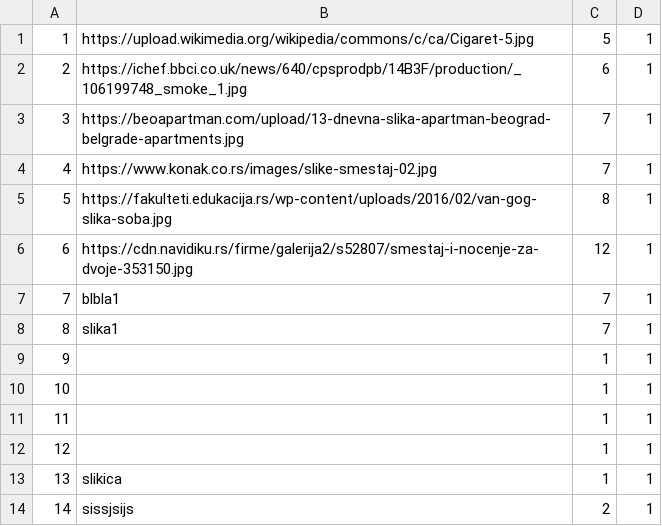
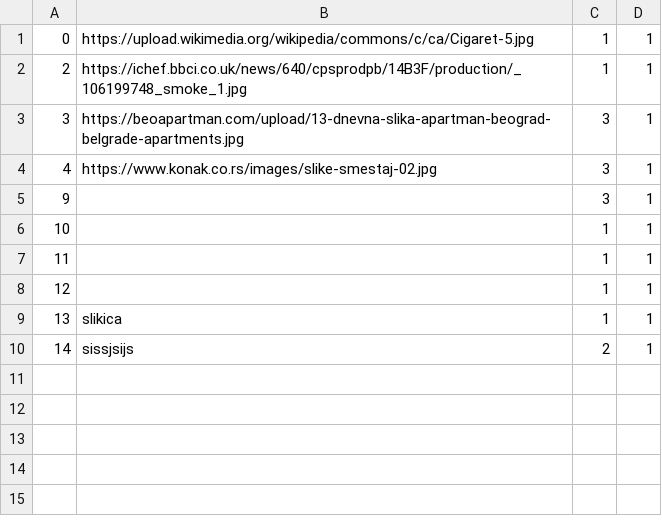
Before and after one commit to kovacevicanja/sims-grupa3-teamA, a CSV file: Resources/Images/accommodationguestimages.csv, drawn as a sheet.

```diff
--- a/Resources/Images/accommodationguestimages.csv
+++ b/Resources/Images/accommodationguestimages.csv
@@ -1,10 +1,6 @@
-1|https://upload.wikimedia.org/wikipedia/commons/c/ca/Cigaret-5.jpg|5|1
-2|https://ichef.bbci.co.uk/news/640/cpsprodpb/14B3F/production/_106199748_smoke_1.jpg|6|1
-3|https://beoapartman.com/upload/13-dnevna-slika-apartman-beograd-belgrade-apartments.jpg|7|1
-4|https://www.konak.co.rs/images/slike-smestaj-02.jpg|7|1
-5|https://fakulteti.edukacija.rs/wp-content/uploads/2016/02/van-gog-slika-soba.jpg|8|1
-6|https://cdn.navidiku.rs/firme/galerija2/s52807/smestaj-i-nocenje-za-dvoje-353150.jpg|12|1
-7|blbla1|7|1
-8|slika1|7|1
-9||1|1
+0|https://upload.wikimedia.org/wikipedia/commons/c/ca/Cigaret-5.jpg|1|1
+2|https://ichef.bbci.co.uk/news/640/cpsprodpb/14B3F/production/_106199748_smoke_1.jpg|1|1
+3|https://beoapartman.com/upload/13-dnevna-slika-apartman-beograd-belgrade-apartments.jpg|3|1
+4|https://www.konak.co.rs/images/slike-smestaj-02.jpg|3|1
+9||3|1
 10||1|1
```
Also changed, not shown: 11 other files.
